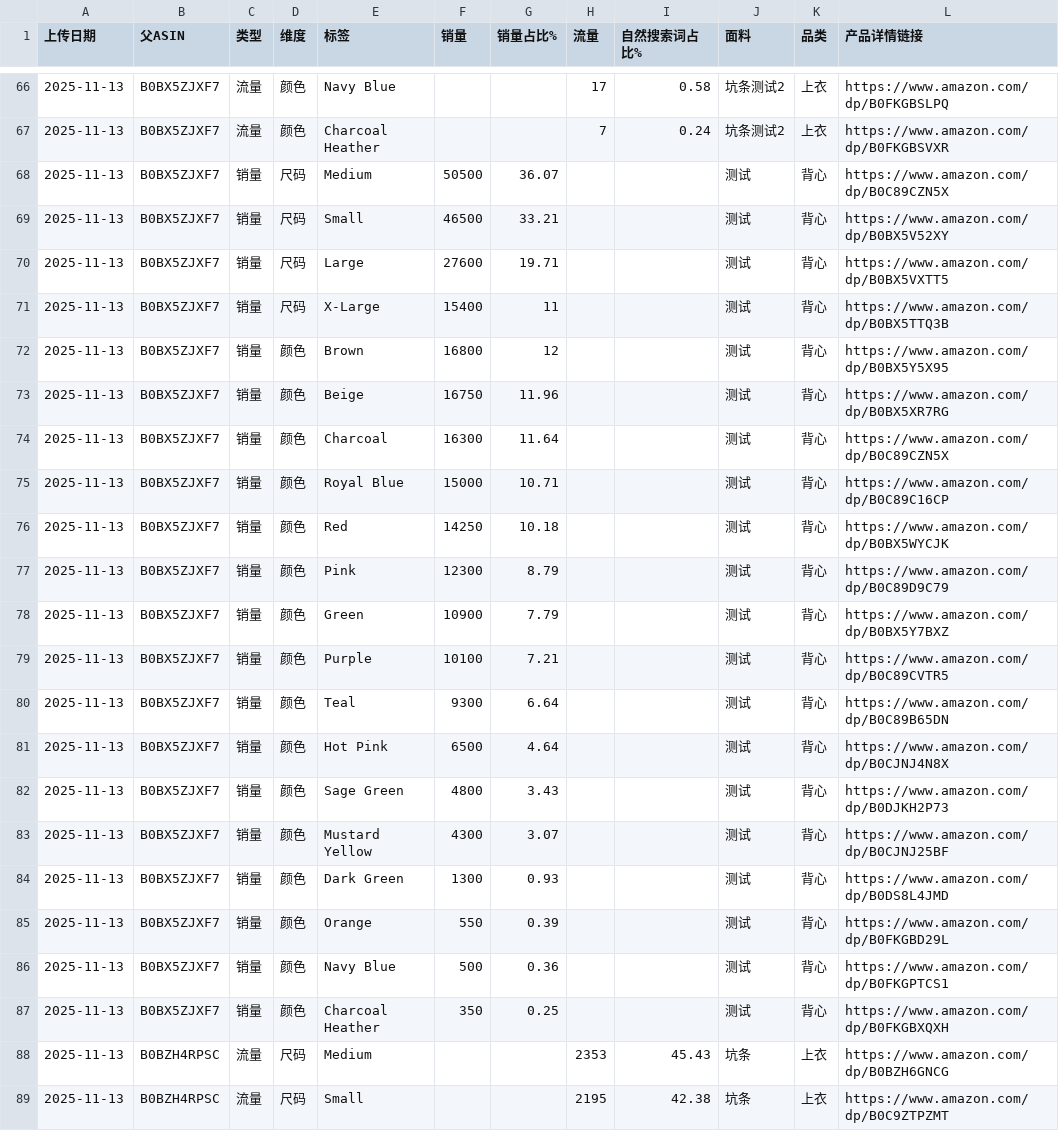
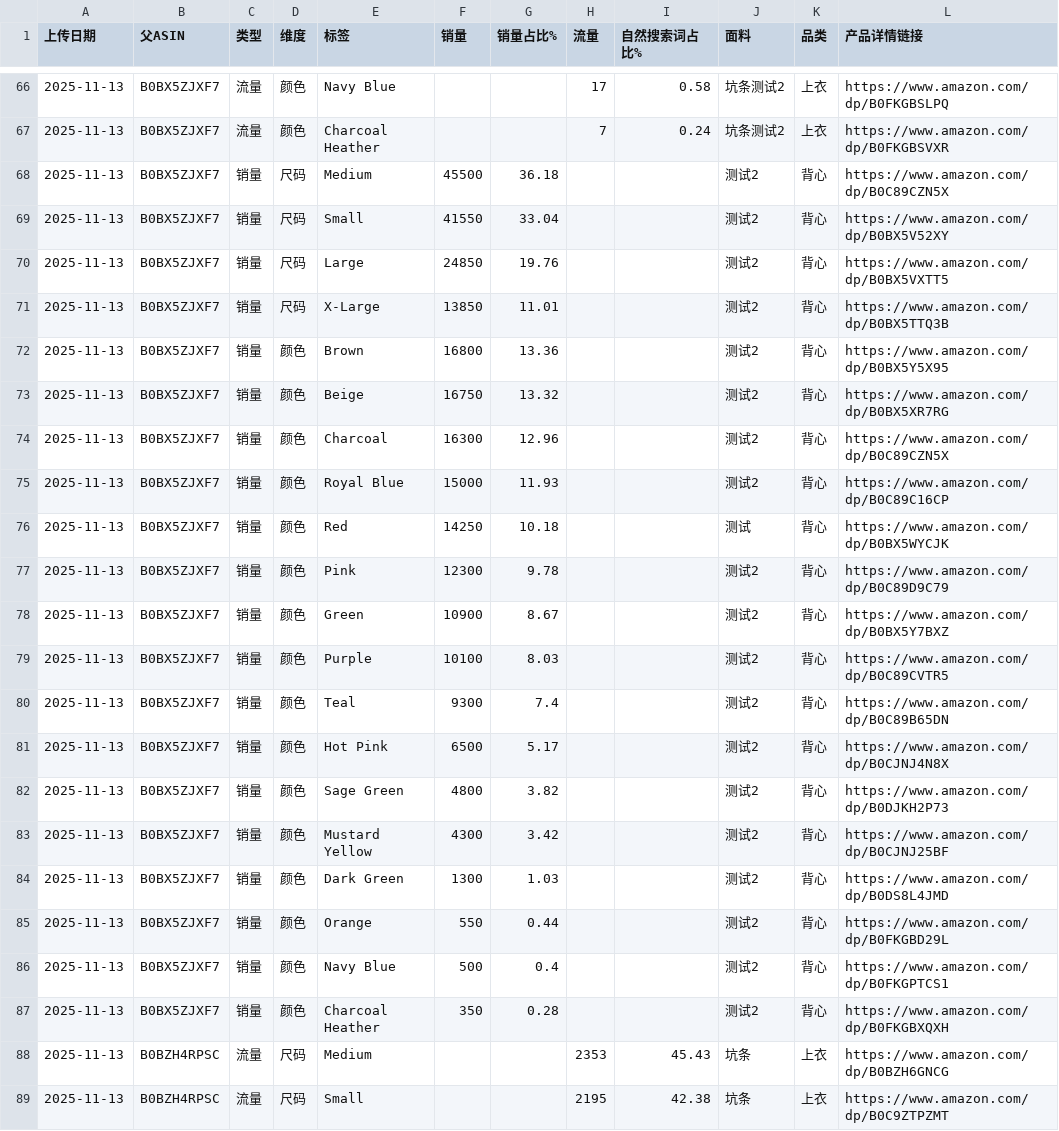
Before and after one commit to wasdkd/Amazon, a CSV file: uploads2/quick_results.csv, drawn as a sheet; only a part is shown, gaps mark what is left out; the diff names each change by its address in the sheet, - before the commit and + after, or states it on an @@ line.

Commit message:
Update quick results 2025-11-13T08:31:33.747Z

```diff
--- a/uploads2/quick_results.csv
+++ b/uploads2/quick_results.csv
-F68 (销量): 50500
+F68 (销量): 45500
-G68 (销量占比%): 36.07
+G68 (销量占比%): 36.18
-J68:J75 (面料): 测试
+J68:J75 (面料): 测试2
-F69 (销量): 46500
+F69 (销量): 41550
-G69 (销量占比%): 33.21
+G69 (销量占比%): 33.04
-F70 (销量): 27600
+F70 (销量): 24850
-G70 (销量占比%): 19.71
+G70 (销量占比%): 19.76
-F71 (销量): 15400
+F71 (销量): 13850
-G71 (销量占比%): 11
+G71 (销量占比%): 11.01
-G72 (销量占比%): 12
+G72 (销量占比%): 13.36
-G73 (销量占比%): 11.96
+G73 (销量占比%): 13.32
-G74 (销量占比%): 11.64
+G74 (销量占比%): 12.96
-G75 (销量占比%): 10.71
+G75 (销量占比%): 11.93
-G77 (销量占比%): 8.79
+G77 (销量占比%): 9.78
-J77:J87 (面料): 测试
+J77:J87 (面料): 测试2
-G78 (销量占比%): 7.79
+G78 (销量占比%): 8.67
-G79 (销量占比%): 7.21
+G79 (销量占比%): 8.03
-G80 (销量占比%): 6.64
+G80 (销量占比%): 7.4
-G81 (销量占比%): 4.64
+G81 (销量占比%): 5.17
-G82 (销量占比%): 3.43
+G82 (销量占比%): 3.82
-G83 (销量占比%): 3.07
+G83 (销量占比%): 3.42
-G84 (销量占比%): 0.93
+G84 (销量占比%): 1.03
-G85 (销量占比%): 0.39
+G85 (销量占比%): 0.44
-G86 (销量占比%): 0.36
+G86 (销量占比%): 0.4
-G87 (销量占比%): 0.25
+G87 (销量占比%): 0.28
```
